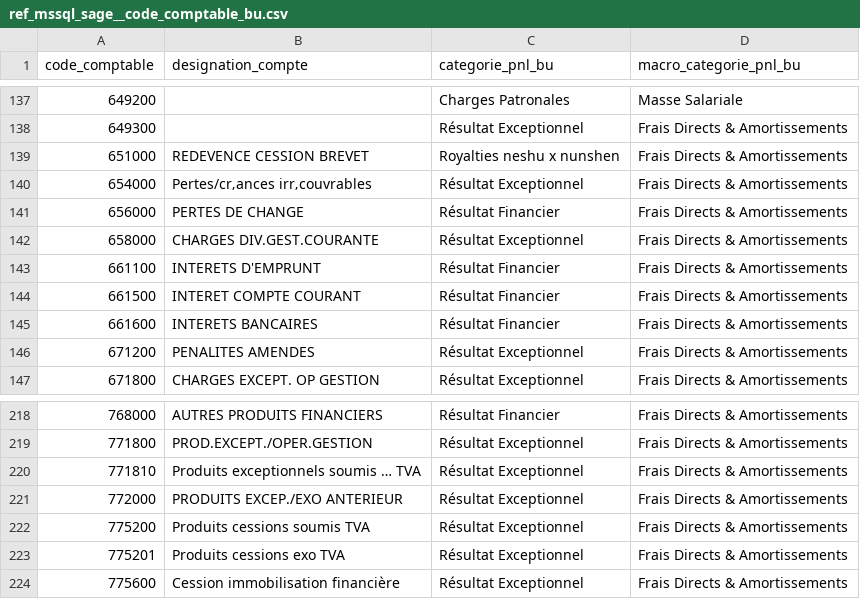
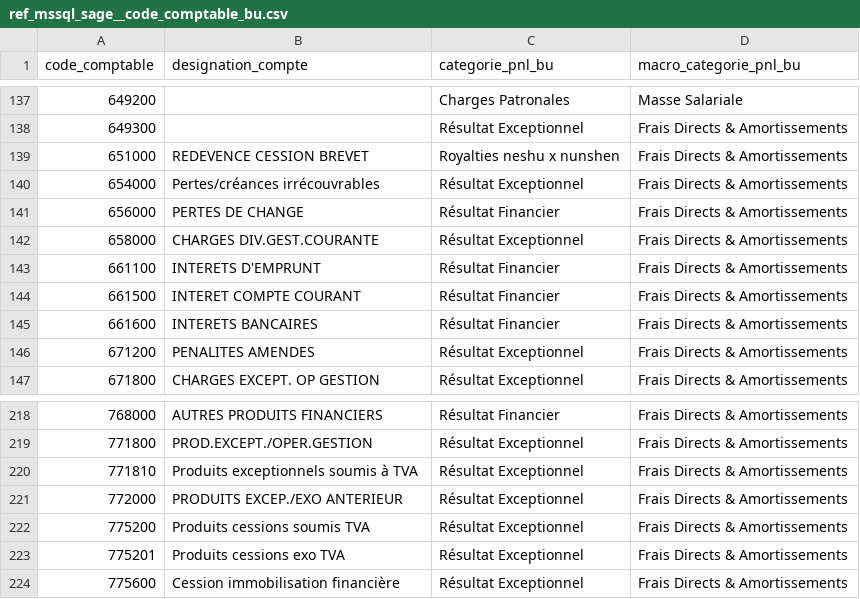
Before and after one commit to CebrailEVS/dbt_transform, a CSV file: data/reference_data/mssql_sage/ref_mssql_sage__code_comptable_bu.csv, drawn as a sheet; only a part is shown, gaps mark what is left out.

```diff
--- a/data/reference_data/mssql_sage/ref_mssql_sage__code_comptable_bu.csv
+++ b/data/reference_data/mssql_sage/ref_mssql_sage__code_comptable_bu.csv
@@ -139,3 +139,3 @@ code_comptable,designation_compte,categorie_pnl_bu,macro_categorie_pnl_bu
 651000,REDEVENCE CESSION BREVET,Royalties neshu x nunshen,Frais Directs & Amortissements
-654000,Pertes/cr‚ances irr‚couvrables,Résultat Exceptionnel,Frais Directs & Amortissements
+654000,Pertes/créances irrécouvrables,Résultat Exceptionnel,Frais Directs & Amortissements
 656000,PERTES DE CHANGE,Résultat Financier,Frais Directs & Amortissements
@@ -219,3 +219,3 @@ code_comptable,designation_compte,categorie_pnl_bu,macro_categorie_pnl_bu
 771800,PROD.EXCEPT./OPER.GESTION,Résultat Exceptionnel,Frais Directs & Amortissements
-771810,Produits exceptionnels soumis … TVA,Résultat Exceptionnel,Frais Directs & Amortissements
+771810,Produits exceptionnels soumis à TVA,Résultat Exceptionnel,Frais Directs & Amortissements
 772000,PRODUITS EXCEP./EXO ANTERIEUR,Résultat Exceptionnel,Frais Directs & Amortissements
```
